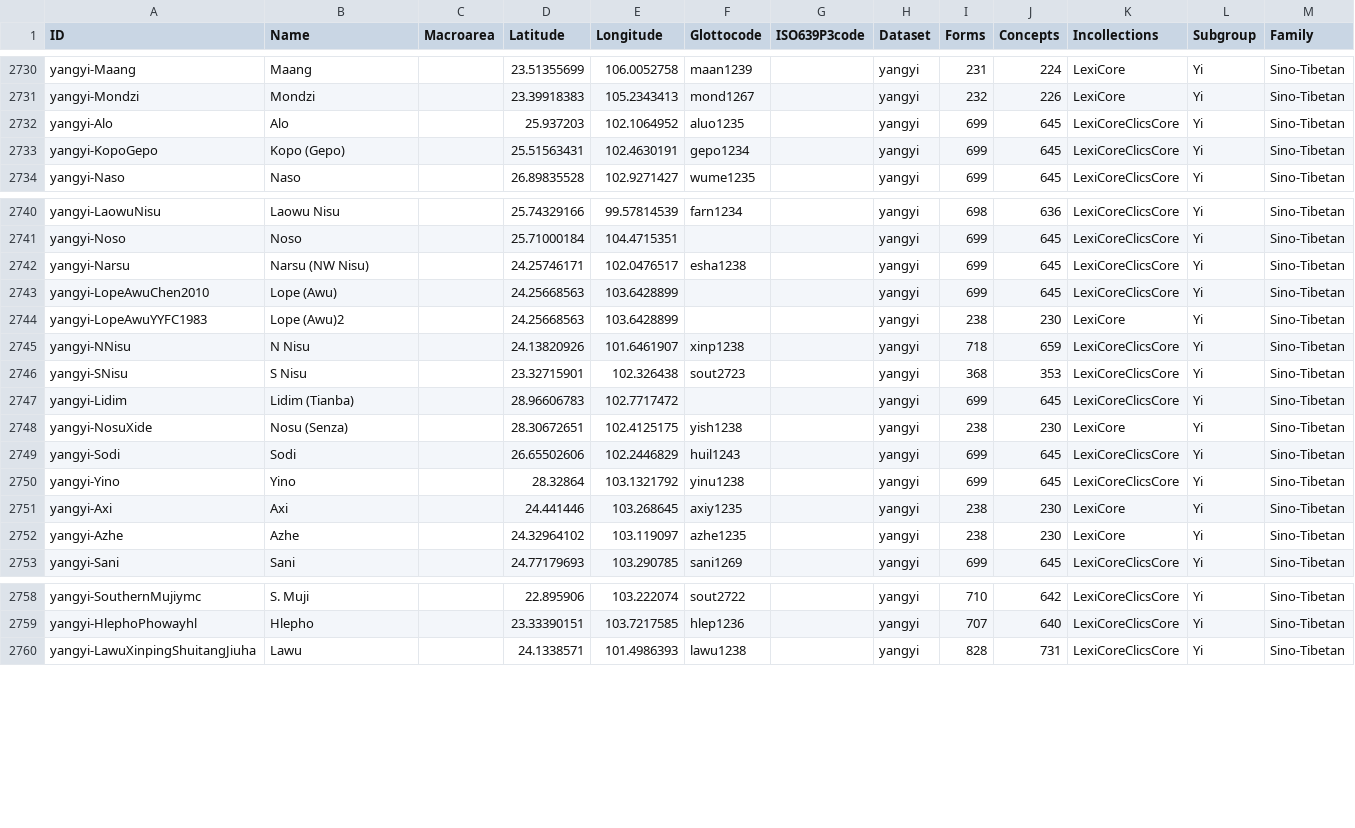
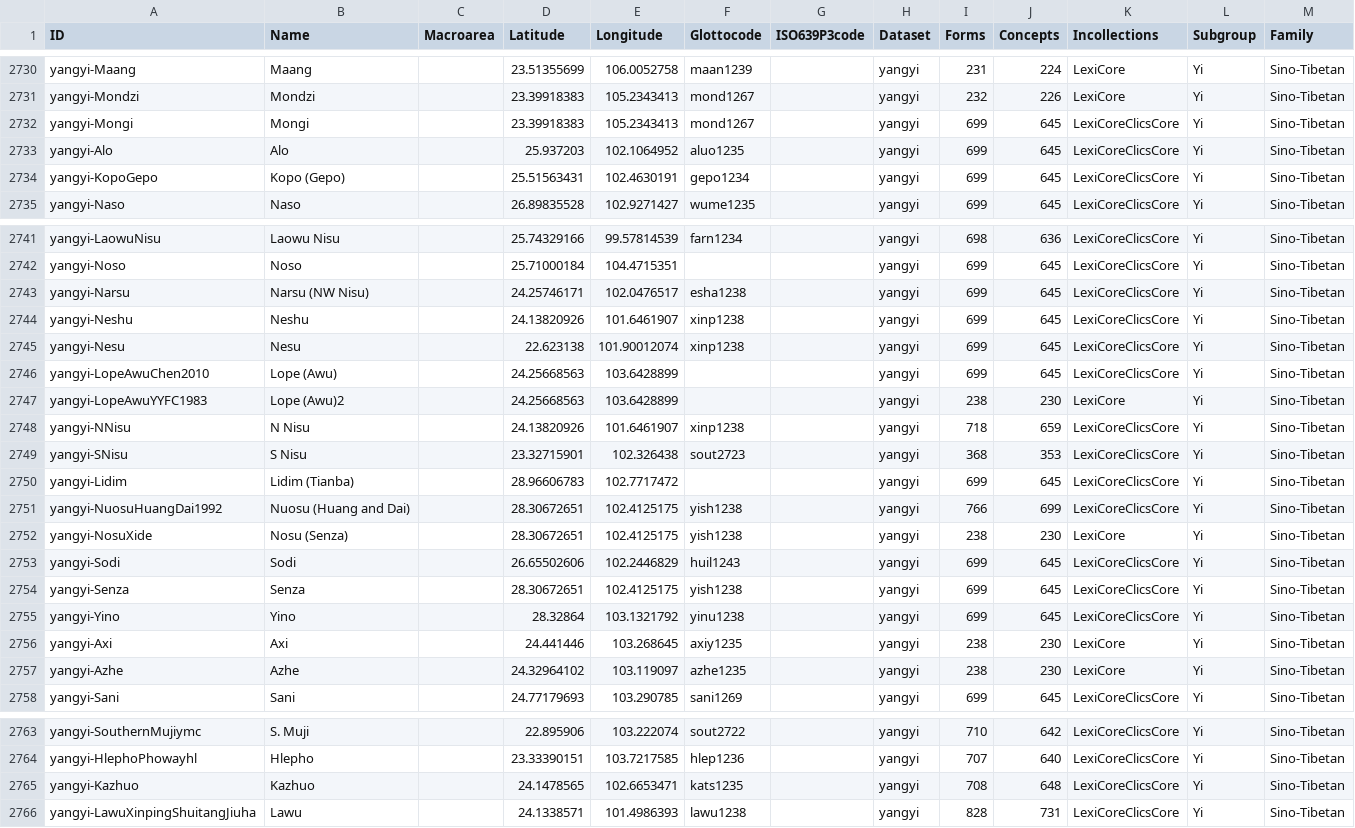
Before and after one commit to lexibank/lexibank-analysed, a CSV file: cldf/languages.csv, drawn as a sheet; only a part is shown, gaps mark what is left out; the diff names each change by its address in the sheet, - before the commit and + after, or states it on an @@ line.

Commit message:
new dataset added

```diff
--- a/cldf/languages.csv
+++ b/cldf/languages.csv
+row 2732: yangyi-Mongi | Mongi |  | 23.39918383 | 105.2343413 | mond1267 |  | yangyi | 699 | 645 | LexiCoreClicsCore | Yi | Sino-Tibetan
+row 2744: yangyi-Neshu | Neshu |  | 24.13820926 | 101.6461907 | xinp1238 |  | yangyi | 699 | 645 | LexiCoreClicsCore | Yi | Sino-Tibetan
+row 2745: yangyi-Nesu | Nesu |  | 22.623138 | 101.90012074 | xinp1238 |  | yangyi | 699 | 645 | LexiCoreClicsCore | Yi | Sino-Tibetan
+row 2751: yangyi-NuosuHuangDai1992 | Nuosu (Huang and Dai) |  | 28.30672651 | 102.4125175 | yish1238 |  | yangyi | 766 | 699 | LexiCoreClicsCore | Yi | Sino-Tibetan
+row 2754: yangyi-Senza | Senza |  | 28.30672651 | 102.4125175 | yish1238 |  | yangyi | 699 | 645 | LexiCoreClicsCore | Yi | Sino-Tibetan
+row 2765: yangyi-Kazhuo | Kazhuo |  | 24.1478565 | 102.6653471 | kats1235 |  | yangyi | 708 | 648 | LexiCoreClicsCore | Yi | Sino-Tibetan
```
Also changed, not shown: cldf/phonemes.csv, 4 other files.
